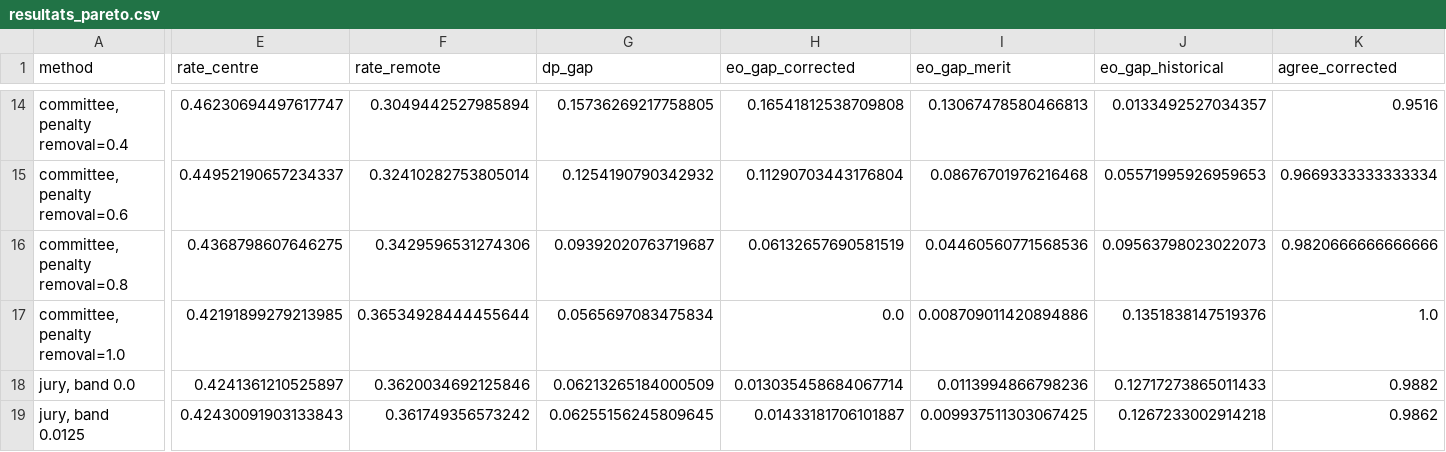
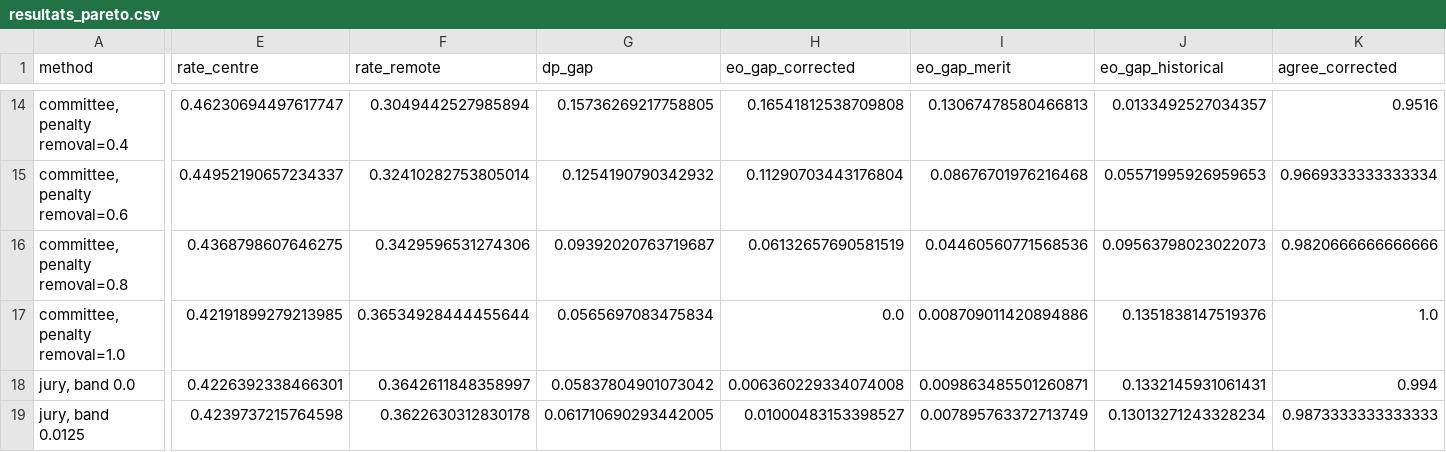
Before and after one commit to AdamOusmer/CodeML-2026-Ivado, a CSV file: resultats_pareto.csv, drawn as a sheet; only a part is shown, gaps mark what is left out; the diff covers the shown part only; the diff names each change by its address in the sheet, - before the commit and + after, or states it on an @@ line.

Commit message:
Declare the merit-only validator jury; sync specs, findings, handoff
Team choice after the 10-split study: on the stress reference (shared
by no juror) merit-only beats the two-juror unanimous jury by
+0.0057 +/- 0.0037. Regenerates outputs (1,598 grants, 201 reviewed,
37 swaps, monitor OK) and documents that near_cutoff reviews at the
offset-adjusted decision boundary. Acceptance 30/30.

```diff
--- a/resultats_pareto.csv
+++ b/resultats_pareto.csv
-E18 (rate_centre): 0.4241361210525897
+E18 (rate_centre): 0.4226392338466301
-F18 (rate_remote): 0.3620034692125846
+F18 (rate_remote): 0.3642611848358997
-G18 (dp_gap): 0.06213265184000509
+G18 (dp_gap): 0.05837804901073042
-H18 (eo_gap_corrected): 0.013035458684067714
+H18 (eo_gap_corrected): 0.006360229334074008
-I18 (eo_gap_merit): 0.0113994866798236
+I18 (eo_gap_merit): 0.009863485501260871
-J18 (eo_gap_historical): 0.12717273865011433
+J18 (eo_gap_historical): 0.1332145931061431
-K18 (agree_corrected): 0.9882
+K18 (agree_corrected): 0.994
-E19 (rate_centre): 0.42430091903133843
+E19 (rate_centre): 0.4239737215764598
-F19 (rate_remote): 0.361749356573242
+F19 (rate_remote): 0.3622630312830178
-G19 (dp_gap): 0.06255156245809645
+G19 (dp_gap): 0.061710690293442005
-H19 (eo_gap_corrected): 0.01433181706101887
+H19 (eo_gap_corrected): 0.01000483153398527
-I19 (eo_gap_merit): 0.009937511303067425
+I19 (eo_gap_merit): 0.007895763372713749
-J19 (eo_gap_historical): 0.1267233002914218
+J19 (eo_gap_historical): 0.13013271243328234
-K19 (agree_corrected): 0.9862
+K19 (agree_corrected): 0.9873333333333333
```
Also changed, not shown: 1 added row, 1 removed row and 74 edited cells elsewhere in this file, predictions.csv, resultats_tuner.csv, 8 other files.
